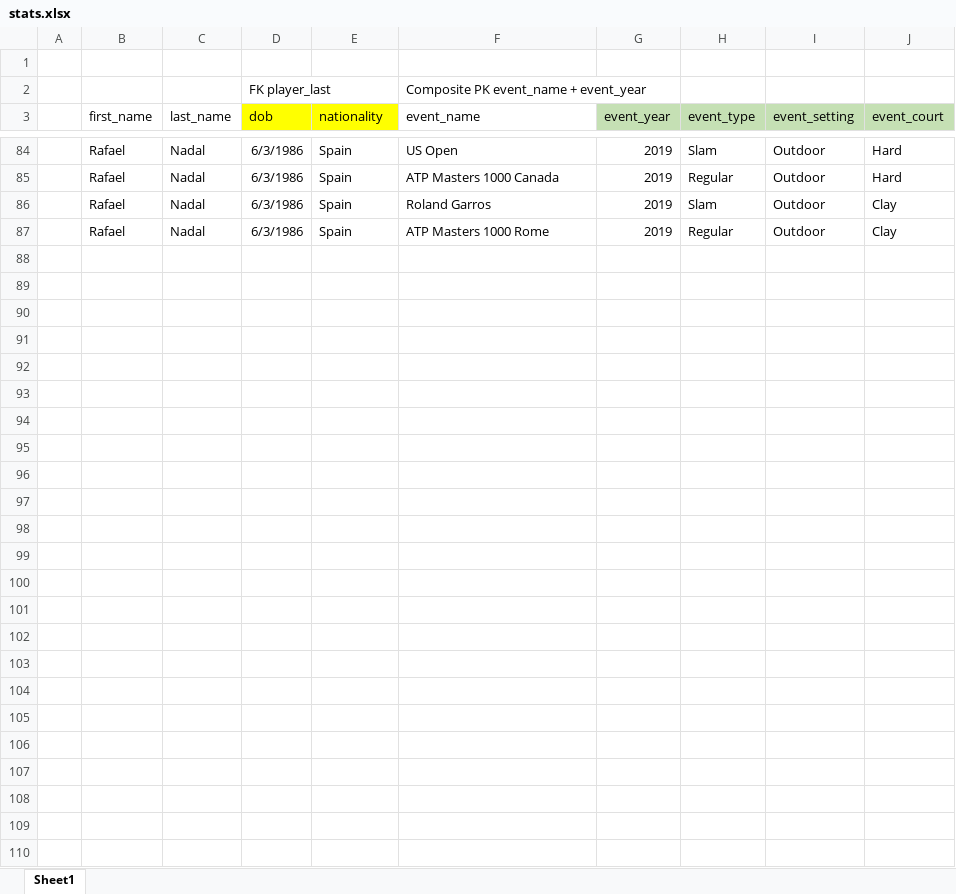
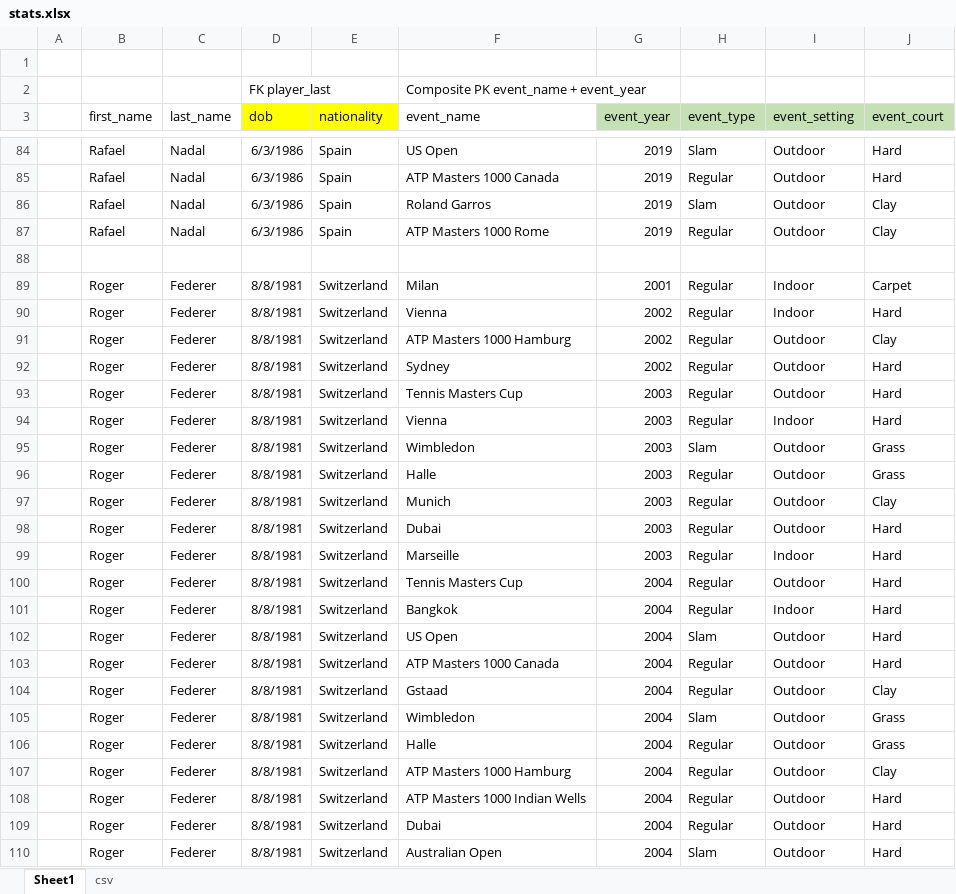
Before and after one commit to andrew-p-barnes/tennis_visual, an Excel workbook: stats.xlsx, sheet Sheet1, drawn as a sheet; only a part is shown, gaps mark what is left out; values as stored, in another font and other column widths than the file's, no borders; the diff names each change by its address in the sheet, - before the commit and + after, or states it on an @@ line.

```diff
--- a/stats.xlsx (sheet Sheet1)
+++ b/stats.xlsx (sheet Sheet1)
+sheet tab: csv
+row 88: (empty)
+row 89:  | Roger | Federer | 8/8/1981 | Switzerland | Milan | 2001 | Regular | Indoor | Carpet
+row 90:  | Roger | Federer | 8/8/1981 | Switzerland | Vienna | 2002 | Regular | Indoor | Hard
+row 91:  | Roger | Federer | 8/8/1981 | Switzerland | ATP Masters 1000 Hamburg | 2002 | Regular | Outdoor | Clay
+row 92:  | Roger | Federer | 8/8/1981 | Switzerland | Sydney | 2002 | Regular | Outdoor | Hard
+row 93:  | Roger | Federer | 8/8/1981 | Switzerland | Tennis Masters Cup | 2003 | Regular | Outdoor | Hard
+row 94:  | Roger | Federer | 8/8/1981 | Switzerland | Vienna | 2003 | Regular | Indoor | Hard
+row 95:  | Roger | Federer | 8/8/1981 | Switzerland | Wimbledon | 2003 | Slam | Outdoor | Grass
+row 96:  | Roger | Federer | 8/8/1981 | Switzerland | Halle | 2003 | Regular | Outdoor | Grass
+row 97:  | Roger | Federer | 8/8/1981 | Switzerland | Munich | 2003 | Regular | Outdoor | Clay
+row 98:  | Roger | Federer | 8/8/1981 | Switzerland | Dubai | 2003 | Regular | Outdoor | Hard
+row 99:  | Roger | Federer | 8/8/1981 | Switzerland | Marseille | 2003 | Regular | Indoor | Hard
+row 100:  | Roger | Federer | 8/8/1981 | Switzerland | Tennis Masters Cup | 2004 | Regular | Outdoor | Hard
+row 101:  | Roger | Federer | 8/8/1981 | Switzerland | Bangkok | 2004 | Regular | Indoor | Hard
+row 102:  | Roger | Federer | 8/8/1981 | Switzerland | US Open | 2004 | Slam | Outdoor | Hard
+row 103:  | Roger | Federer | 8/8/1981 | Switzerland | ATP Masters 1000 Canada | 2004 | Regular | Outdoor | Hard
+row 104:  | Roger | Federer | 8/8/1981 | Switzerland | Gstaad | 2004 | Regular | Outdoor | Clay
+row 105:  | Roger | Federer | 8/8/1981 | Switzerland | Wimbledon | 2004 | Slam | Outdoor | Grass
+row 106:  | Roger | Federer | 8/8/1981 | Switzerland | Halle | 2004 | Regular | Outdoor | Grass
+row 107:  | Roger | Federer | 8/8/1981 | Switzerland | ATP Masters 1000 Hamburg | 2004 | Regular | Outdoor | Clay
+row 108:  | Roger | Federer | 8/8/1981 | Switzerland | ATP Masters 1000 Indian Wells | 2004 | Regular | Outdoor | Hard
+row 109:  | Roger | Federer | 8/8/1981 | Switzerland | Dubai | 2004 | Regular | Outdoor | Hard
+row 110:  | Roger | Federer | 8/8/1981 | Switzerland | Australian Open | 2004 | Slam | Outdoor | Hard
```
Also changed, not shown: 7 other files.
